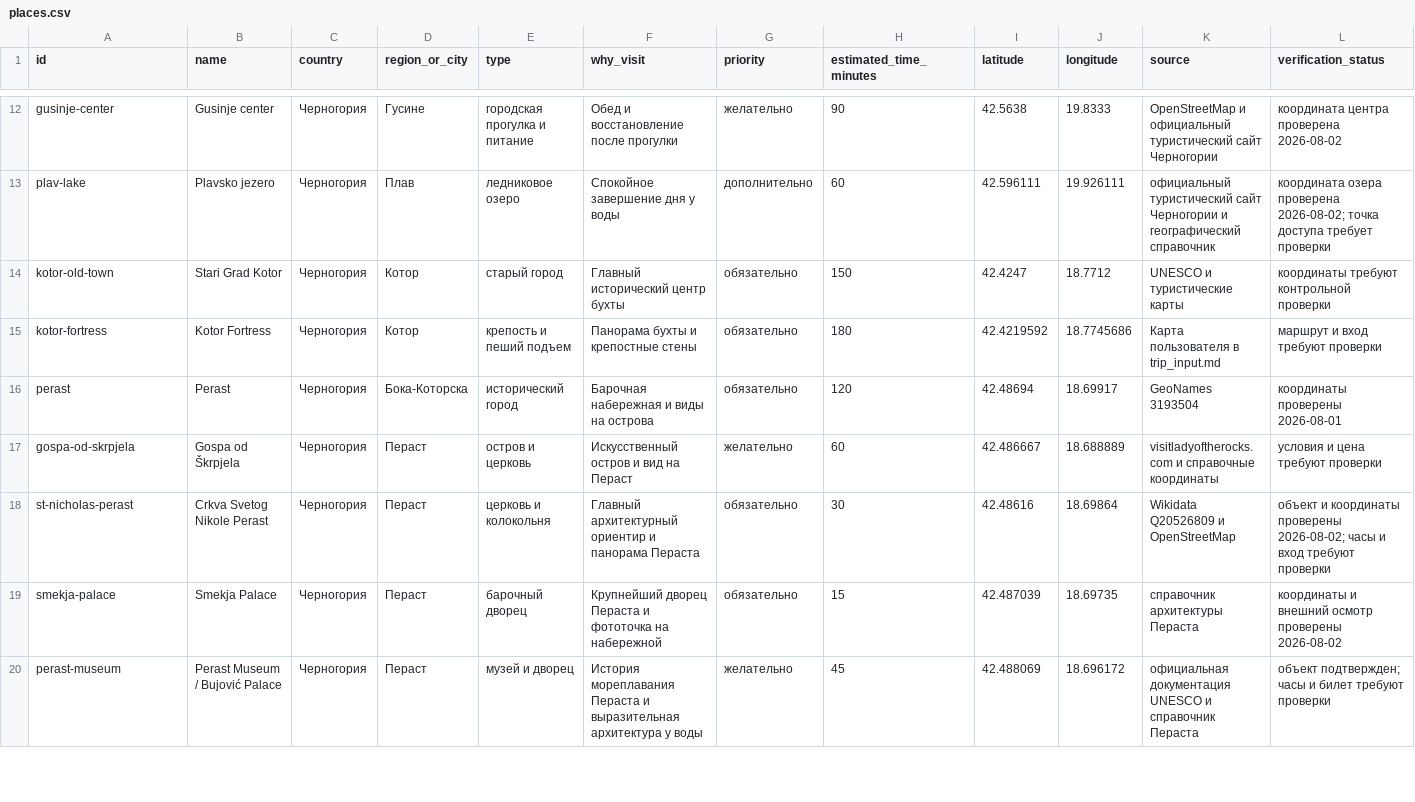
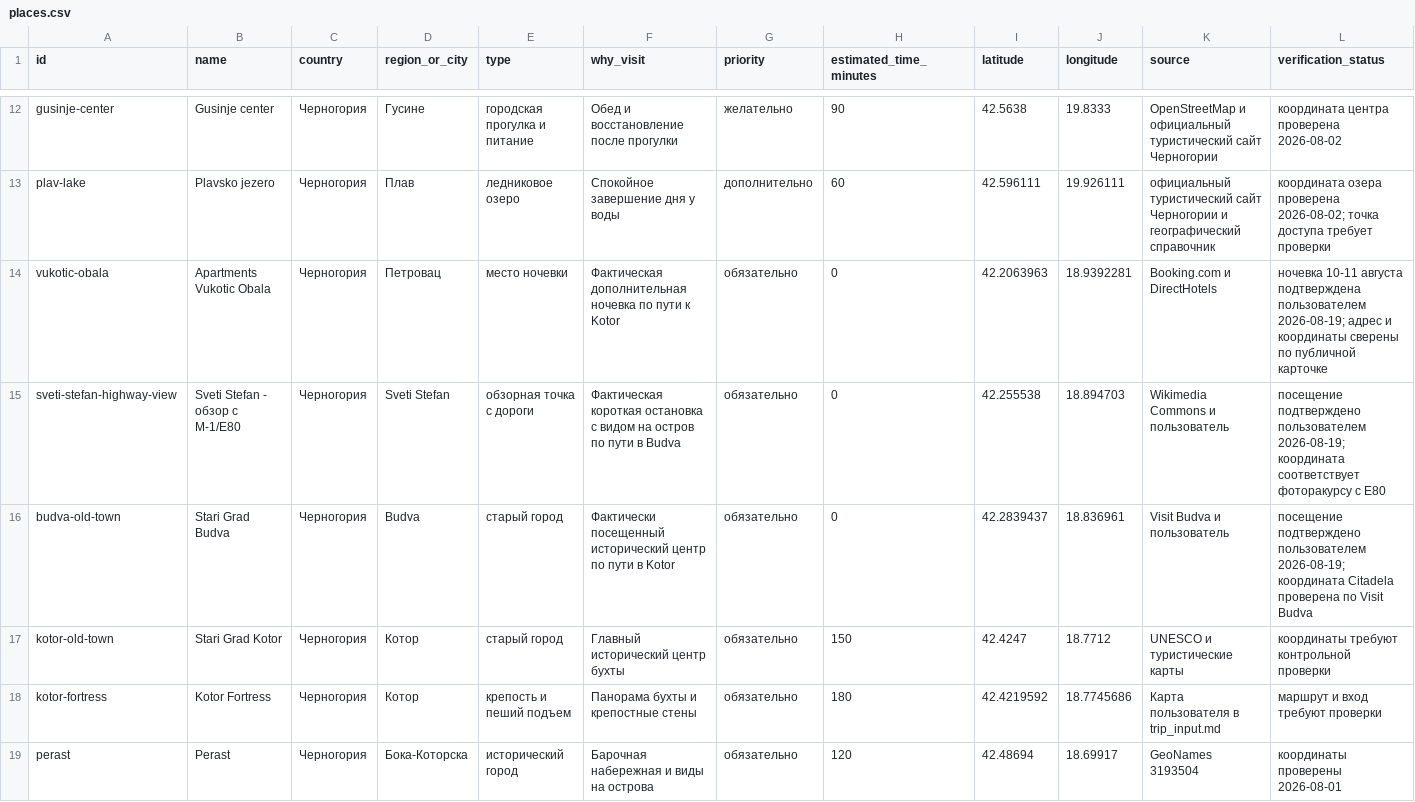
Before and after one commit to Dun4ev/travel-serbia-montenegro-2026, a CSV file: places.csv, drawn as a sheet; only a part is shown, gaps mark what is left out; the shorter side is filled out with more unchanged rows; rows hold the shown columns only; the diff names each change by its address in the sheet, - before the commit and + after, or states it on an @@ line.

Commit message:
feat: update travel itinerary, map locations, and logistics data with corresponding UI adjustments

```diff
--- a/places.csv
+++ b/places.csv
+row 14: vukotic-obala | Apartments Vukotic Obala | Черногория | Петровац | место ночевки | Фактическая дополнительная ночевка по пути к Kotor | обязательно | 0 | 42.2063963 | 18.9392281 | Booking.com и DirectHotels | ночевка 10-11 августа подтверждена пользователем 2026-08-19; адрес и координаты сверены по публичной карточке
+row 15: sveti-stefan-highway-view | Sveti Stefan - обзор с M-1/E80 | Черногория | Sveti Stefan | обзорная точка с дороги | Фактическая короткая остановка с видом на остров по пути в Budva | обязательно | 0 | 42.255538 | 18.894703 | Wikimedia Commons и пользователь | посещение подтверждено пользователем 2026-08-19; координата соответствует фоторакурсу с E80
+row 16: budva-old-town | Stari Grad Budva | Черногория | Budva | старый город | Фактически посещенный исторический центр по пути в Kotor | обязательно | 0 | 42.2839437 | 18.836961 | Visit Budva и пользователь | посещение подтверждено пользователем 2026-08-19; координата Citadela проверена по Visit Budva
```
Also changed, not shown: 8 other files.
